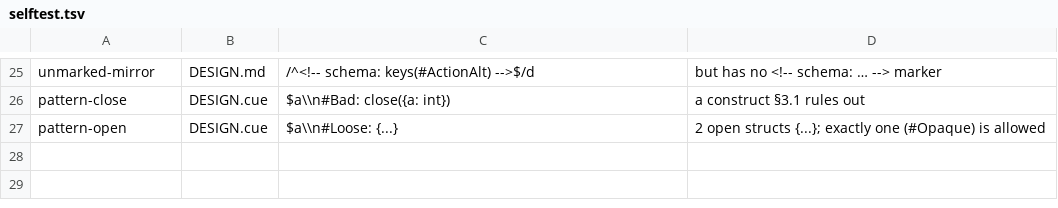
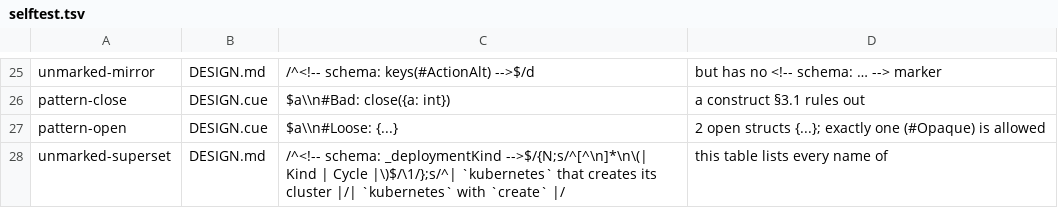
Before and after one commit to opencharly/opencharly, a TSV file: design/consistency/selftest.tsv, drawn as a sheet; only a part is shown, gaps mark what is left out.

```diff
--- a/design/consistency/selftest.tsv
+++ b/design/consistency/selftest.tsv
@@ -27 +27,2 @@ pattern-close	DESIGN.cue	$a\\n#Bad: close({a: int})	a construct §3.1 rules out
 pattern-open	DESIGN.cue	$a\\n#Loose: {...}	2 open structs {...}; exactly one (#Opaque) is allowed
+unmarked-superset	DESIGN.md	/^<!-- schema: _deploymentKind -->$/{N;s/^[^\n]*\n\(| Kind | Cycle |\)$/\1/};s/^| `kubernetes` that creates its cluster |/| `kubernetes` with `create` |/	this table lists every name of
```
Also changed, not shown: 5 other files.
